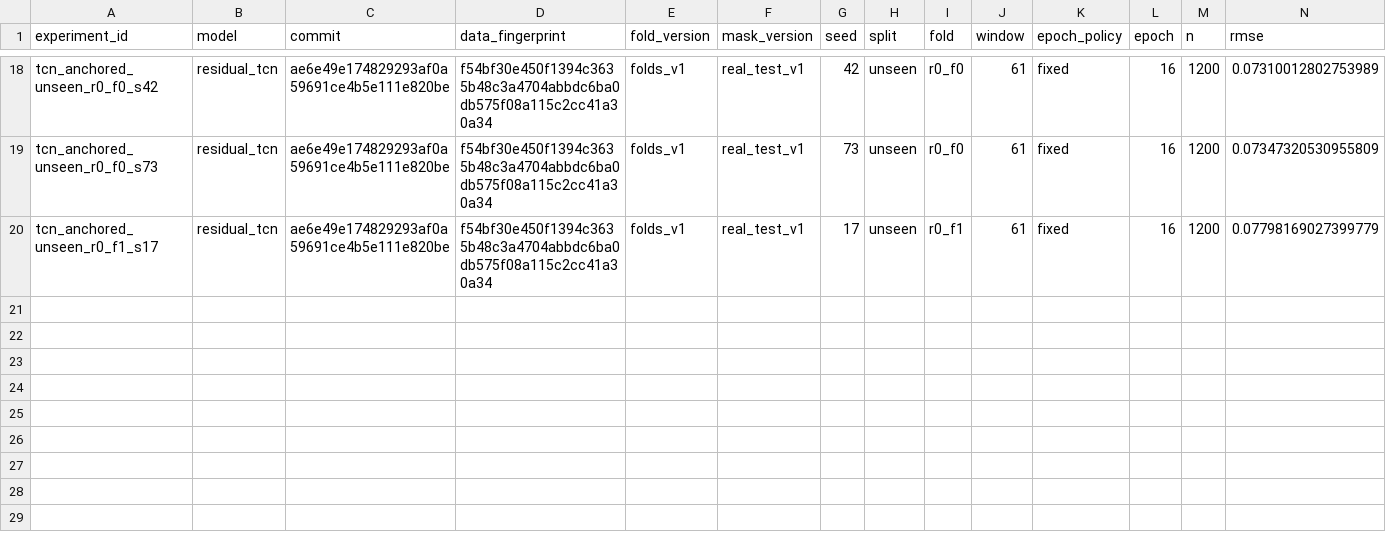
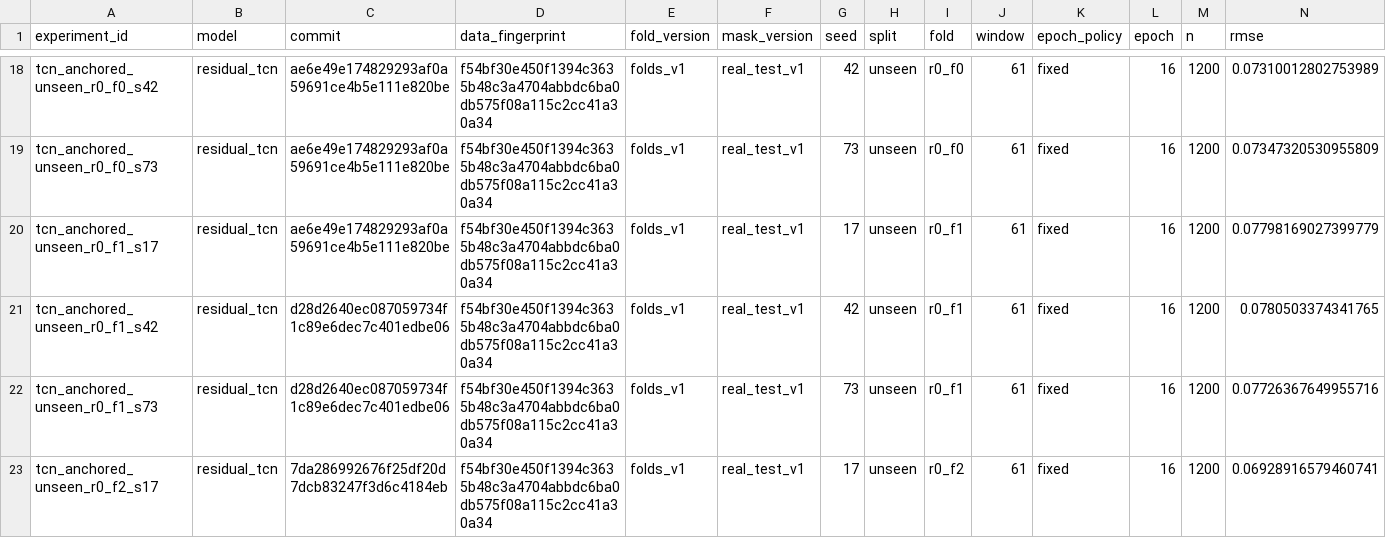
Before and after one commit to Norsaje/cosmo_track, a CSV file: artifacts/dl/cv_tcn_v1/experiments.csv, drawn as a sheet; only a part is shown, gaps mark what is left out; rows hold the shown columns only; the diff names each change by its address in the sheet, - before the commit and + after, or states it on an @@ line.

```diff
--- a/artifacts/dl/cv_tcn_v1/experiments.csv
+++ b/artifacts/dl/cv_tcn_v1/experiments.csv
+row 21: tcn_anchored_unseen_r0_f1_s42 | residual_tcn | d28d2640ec087059734f1c89e6dec7c401edbe06 | f54bf30e450f1394c3635b48c3a4704abbdc6ba0db575f08a115c2cc41a30a34 | folds_v1 | real_test_v1 | 42 | unseen | r0_f1 | 61 | fixed | 16 | 1200 | 0.0780503374341765
+row 22: tcn_anchored_unseen_r0_f1_s73 | residual_tcn | d28d2640ec087059734f1c89e6dec7c401edbe06 | f54bf30e450f1394c3635b48c3a4704abbdc6ba0db575f08a115c2cc41a30a34 | folds_v1 | real_test_v1 | 73 | unseen | r0_f1 | 61 | fixed | 16 | 1200 | 0.07726367649955716
+row 23: tcn_anchored_unseen_r0_f2_s17 | residual_tcn | 7da286992676f25df20d7dcb83247f3d6c4184eb | f54bf30e450f1394c3635b48c3a4704abbdc6ba0db575f08a115c2cc41a30a34 | folds_v1 | real_test_v1 | 17 | unseen | r0_f2 | 61 | fixed | 16 | 1200 | 0.06928916579460741
```
Also changed, not shown: 10 other files.
